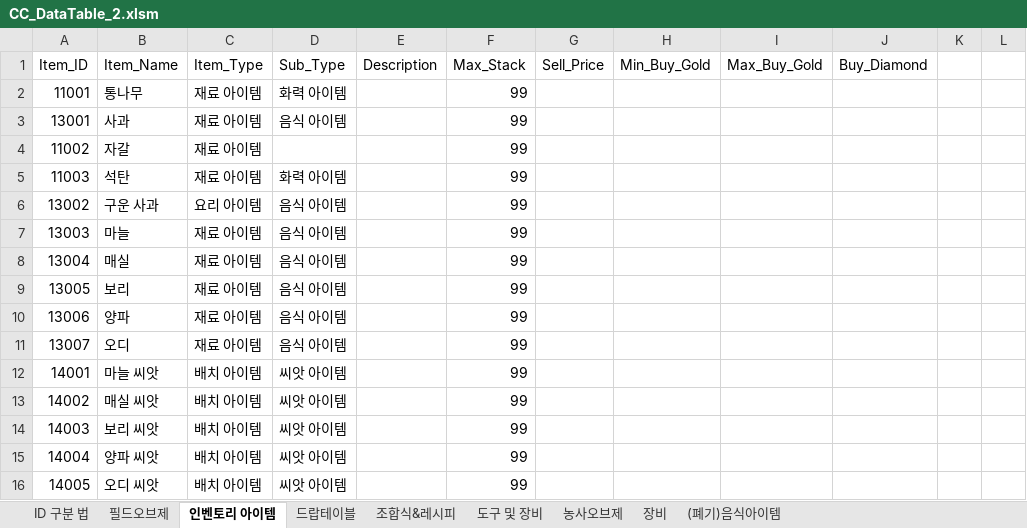
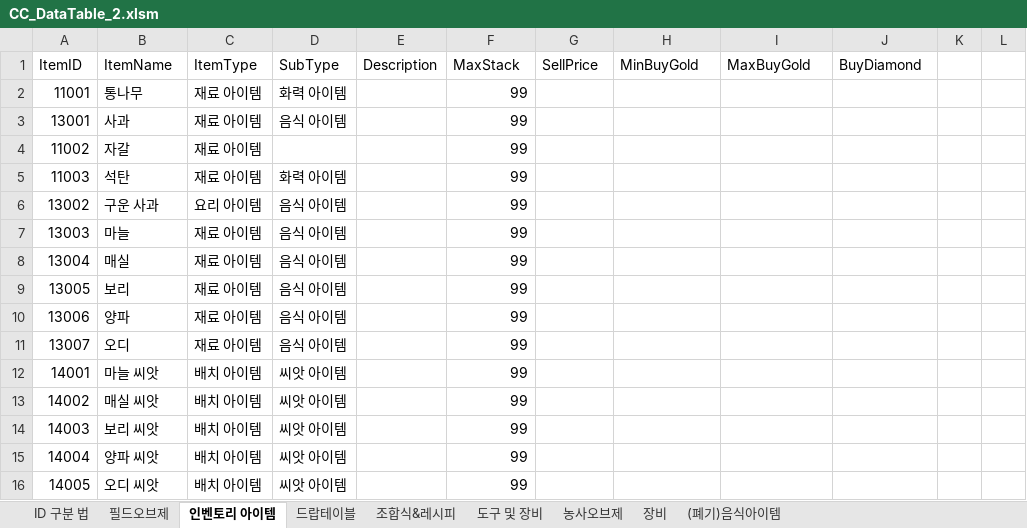
Before and after one commit to kjm0417/CCproject, an Excel workbook: Assets/02_Data/CC_DataTable_2.xlsm, sheet 인벤토리 아이템, drawn as a sheet; only a part is shown; values as stored, in another font and other column widths than the file's, no borders; charts and pictures not drawn; the diff names each change by its address in the sheet, - before the commit and + after, or states it on an @@ line.

```diff
--- a/Assets/02_Data/CC_DataTable_2.xlsm (sheet 인벤토리 아이템)
+++ b/Assets/02_Data/CC_DataTable_2.xlsm (sheet 인벤토리 아이템)
-A1: Item_ID
+A1: ItemID
-B1: Item_Name
+B1: ItemName
-C1: Item_Type
+C1: ItemType
-D1: Sub_Type
+D1: SubType
-F1: Max_Stack
+F1: MaxStack
-G1: Sell_Price
+G1: SellPrice
-H1: Min_Buy_Gold
+H1: MinBuyGold
-I1: Max_Buy_Gold
+I1: MaxBuyGold
-J1: Buy_Diamond
+J1: BuyDiamond
```
Also changed, not shown: sheet (폐기)음식아이템, sheet 조합식&레시피, sheet 필드오브제, sheet 농사오브제, sheet 도구 및 장비, sheet 드랍테이블, 1 more sheet, charts or pictures, 43 other files.
